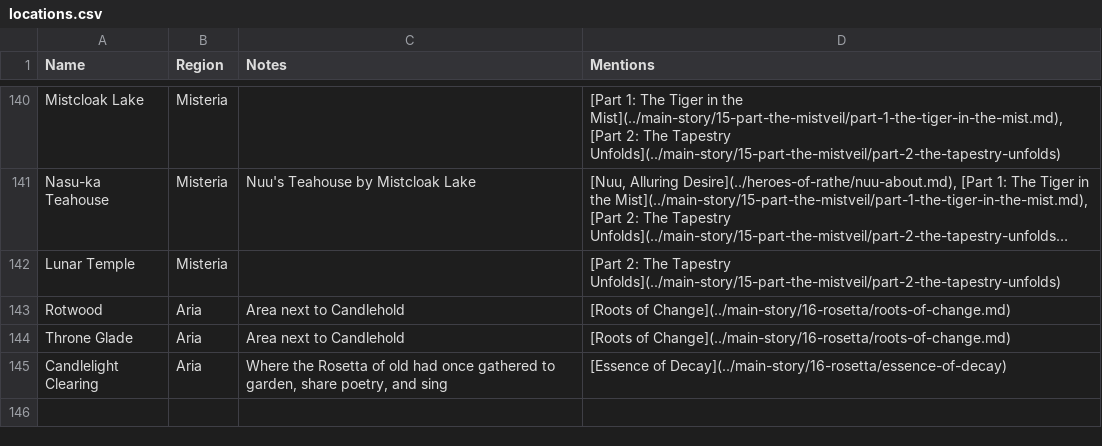
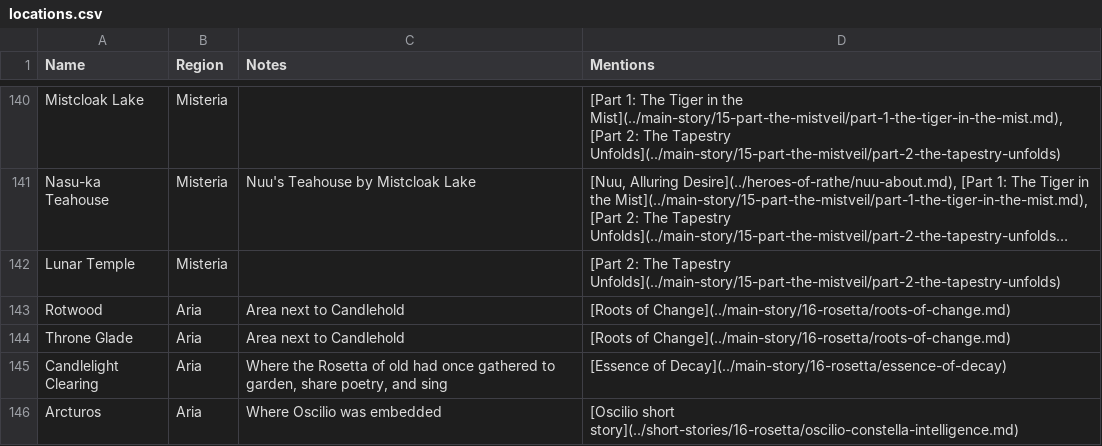
Before and after one commit to nathaneastwood/fablore, a CSV file: src/data/locations.csv, drawn as a sheet; only a part is shown, gaps mark what is left out; long unchanged cells end in ….

Commit message:
doc: Add Rosetta short stories

```diff
--- a/src/data/locations.csv
+++ b/src/data/locations.csv
@@ -145 +145,2 @@ Throne Glade|Aria|Area next to Candlehold|[Roots of Change](../main-story/16-ros
 Candlelight Clearing|Aria|Where the Rosetta of old had once gathered to garden, share poetry, and sing|[Essence of Decay](../main-story/16-rosetta/essence-of-decay)
+Arcturos|Aria|Where Oscilio was embedded|[Oscilio short story](../short-stories/16-rosetta/oscilio-constella-intelligence.md)
```
Also changed, not shown: 5 other files.
